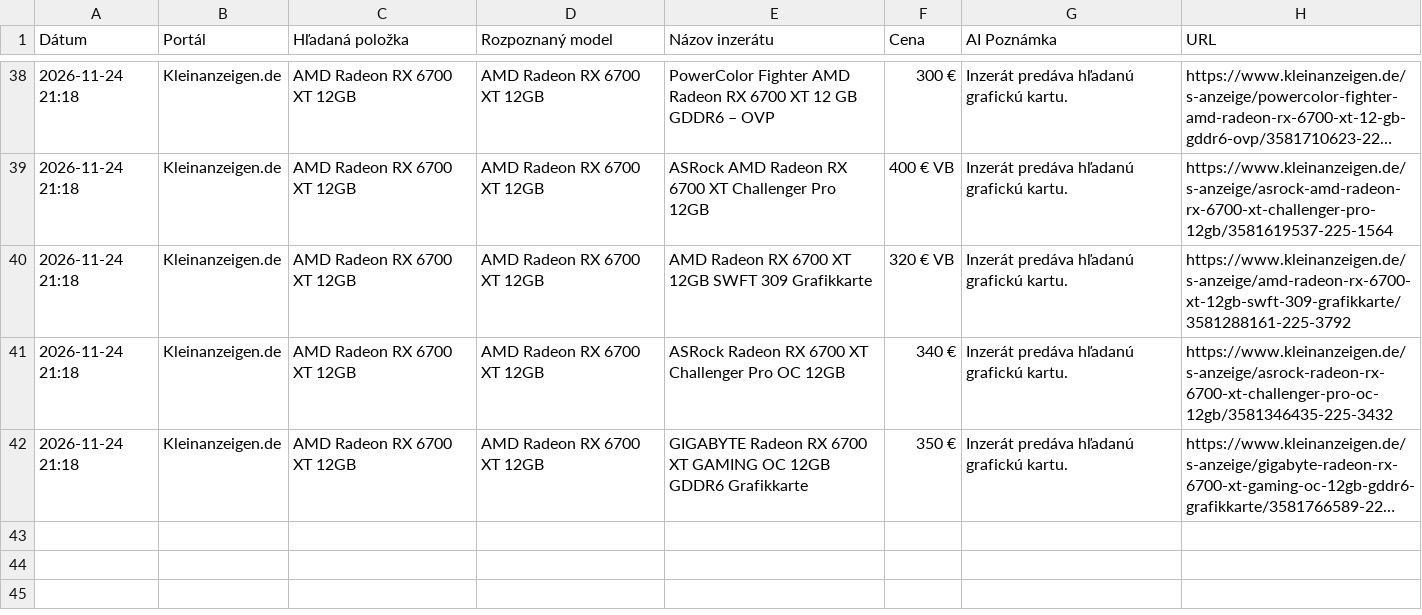
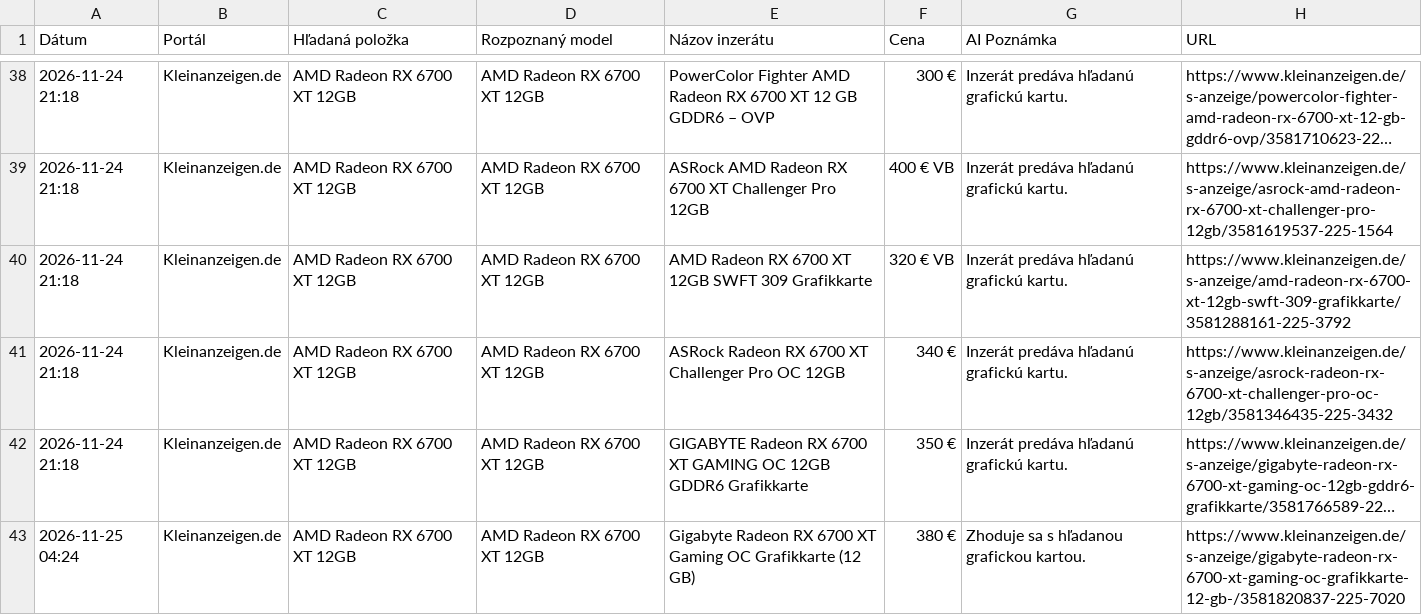
Before and after one commit to kamilfilka-collab/bazos-kleinanzeigen-scraper, a CSV file: vysledky/AMD_Radeon_RX_6700_XT_12GB.csv, drawn as a sheet; only a part is shown, gaps mark what is left out; long unchanged cells end in …; the diff names each change by its address in the sheet, - before the commit and + after, or states it on an @@ line.

```diff
--- a/vysledky/AMD_Radeon_RX_6700_XT_12GB.csv
+++ b/vysledky/AMD_Radeon_RX_6700_XT_12GB.csv
+row 43: 2026-11-25 04:24 | Kleinanzeigen.de | AMD Radeon RX 6700 XT 12GB | AMD Radeon RX 6700 XT 12GB | Gigabyte Radeon RX 6700 XT Gaming OC Grafikkarte (12 GB) | 380 € | Zhoduje sa s hľadanou grafickou kartou. | https://www.kleinanzeigen.de/s-anzeige/gigabyte-radeon-rx-6700-xt-gaming-oc-grafikkarte-12-gb-/3581820837-225-7020
```
Also changed, not shown: najdene_inzeraty.csv, vysledky/NVIDIA_GeForce_RTX_2070_8GB.csv, 3 other files.
